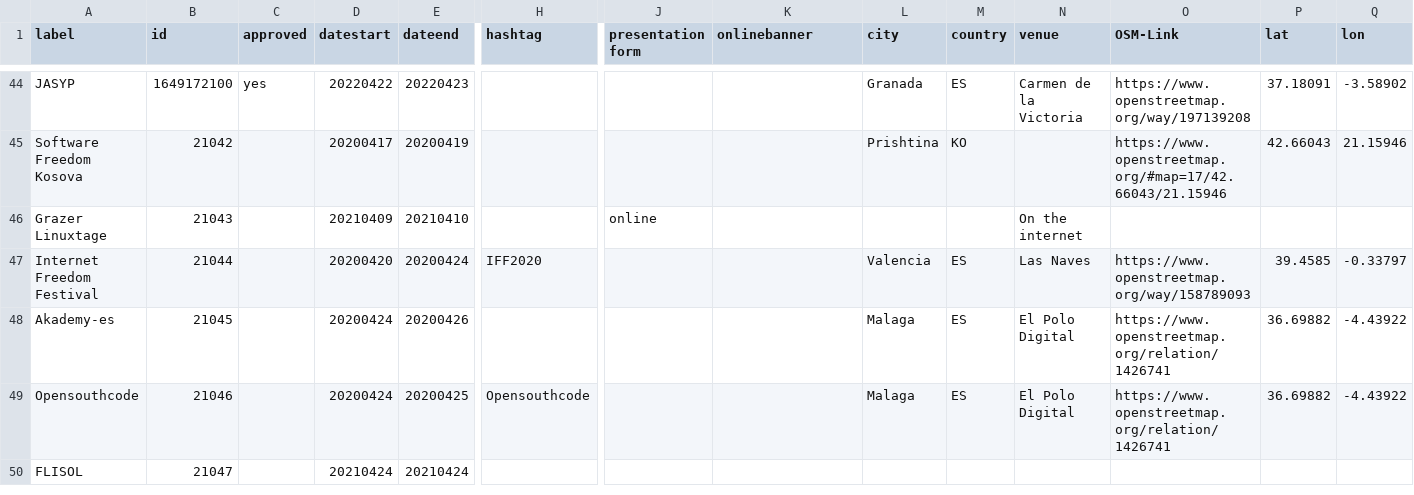
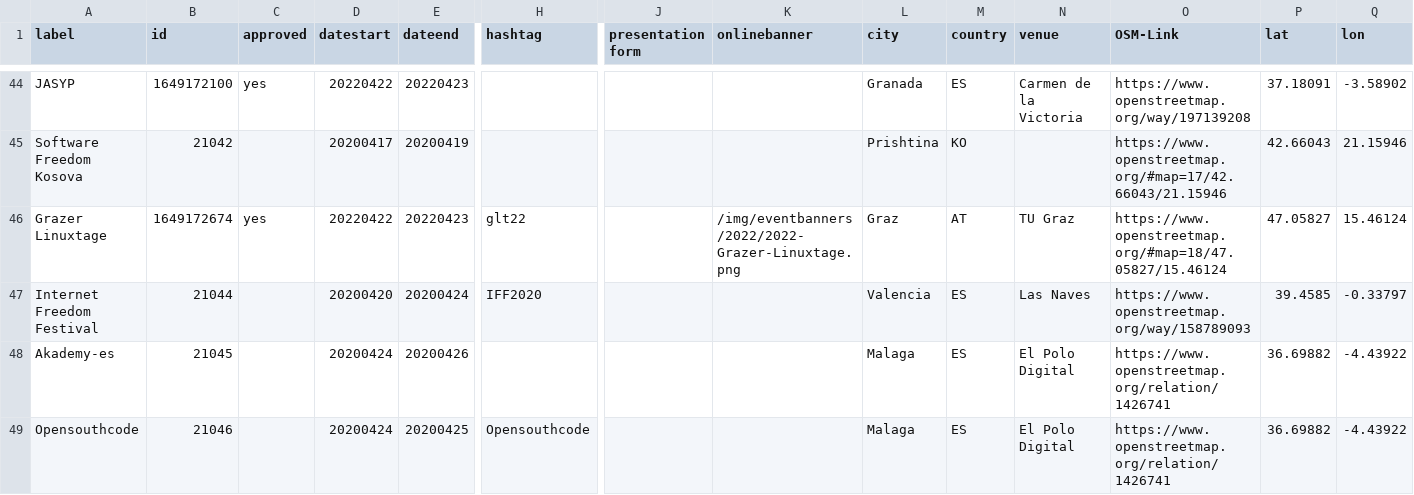
Before and after one commit to foss-events/website, a CSV file: data/2022_events_db.csv, drawn as a sheet; only a part is shown, gaps mark what is left out; the shorter side is filled out with more unchanged rows; the diff covers the shown part only; the diff names each change by its address in the sheet, - before the commit and + after, or states it on an @@ line.

Commit message:
Add Grazer Linuxtage 2022

```diff
--- a/data/2022_events_db.csv
+++ b/data/2022_events_db.csv
-B46 (id): 21043
+B46 (id): 1649172674
-C46 (approved): (empty)
+C46 (approved): yes
-D46 (datestart): 20210409
+D46 (datestart): 20220422
-E46 (dateend): 20210410
+E46 (dateend): 20220423
-H46 (hashtag): (empty)
+H46 (hashtag): glt22
-J46 (presentation form): online
+J46 (presentation form): (empty)
-K46 (onlinebanner): (empty)
+K46 (onlinebanner): /img/eventbanners/2022/2022-Grazer-Linuxtage.png
-L46 (city): (empty)
+L46 (city): Graz
-M46 (country): (empty)
+M46 (country): AT
-N46 (venue): On the internet
+N46 (venue): TU Graz
-O46 (OSM-Link): (empty)
+O46 (OSM-Link): https://www.openstreetmap.org/#map=18/47.05827/15.46124
-P46 (lat): (empty)
+P46 (lat): 47.05827
-Q46 (lon): (empty)
+Q46 (lon): 15.46124
```
Also changed, not shown: 4 edited cells elsewhere in this file, 1 other file.
